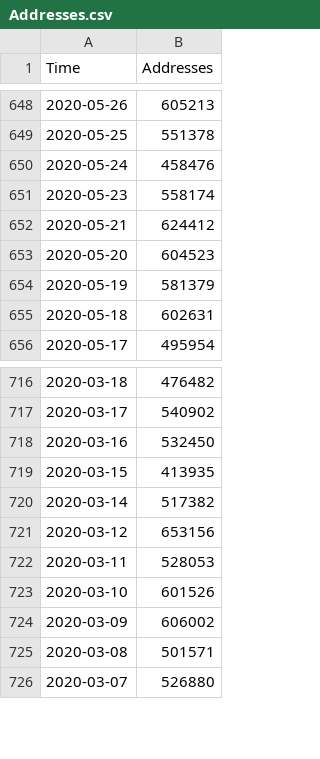
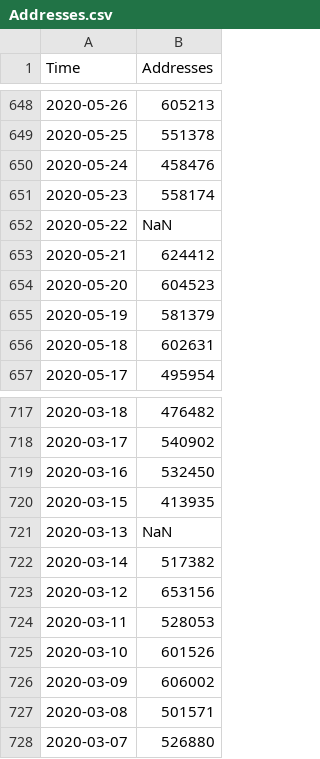
Before and after one commit to ccwhgetgit/bitcoin_analysis, a CSV file: data/Addresses.csv, drawn as a sheet; only a part is shown, gaps mark what is left out.

Commit message:
included missing data

```diff
--- a/data/Addresses.csv
+++ b/data/Addresses.csv
@@ -651,2 +651,3 @@
 2020-05-23,558174
+2020-05-22,NaN
 2020-05-21,624412
@@ -719,2 +720,3 @@
 2020-03-15,413935
+2020-03-13,NaN
 2020-03-14,517382
```
Also changed, not shown: 1 other file.
